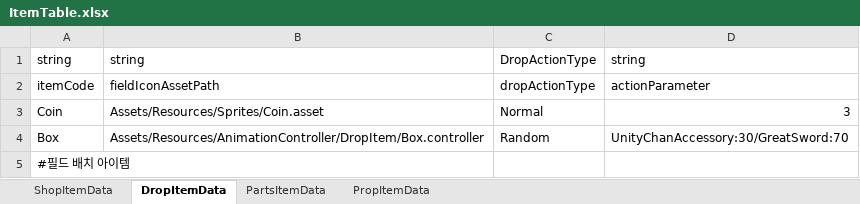
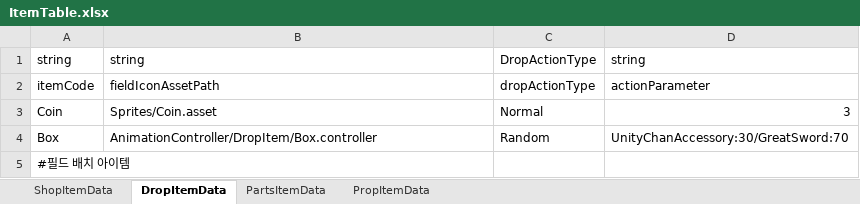
Before and after one commit to solhwi/SebamoGameClient, an Excel workbook: Assets/Excels/ItemTable.xlsx, sheet DropItemData, drawn as a sheet; values as stored, in another font and other column widths than the file's, no borders; the diff names each change by its address in the sheet, - before the commit and + after, or states it on an @@ line.

```diff
--- a/Assets/Excels/ItemTable.xlsx (sheet DropItemData)
+++ b/Assets/Excels/ItemTable.xlsx (sheet DropItemData)
-B3: Assets/Resources/Sprites/Coin.asset
+B3: Sprites/Coin.asset
-B4: Assets/Resources/AnimationController/DropItem/Box.controller
+B4: AnimationController/DropItem/Box.controller
```
Also changed, not shown: sheet ShopItemData, 7 other files.
